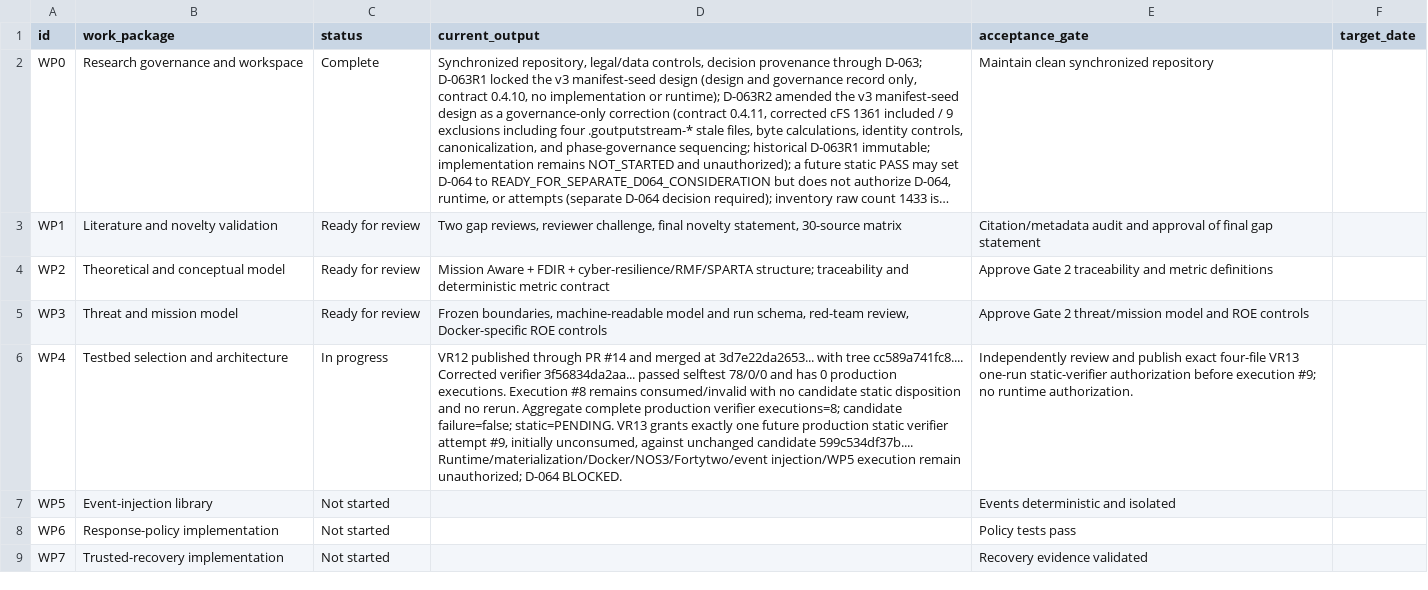
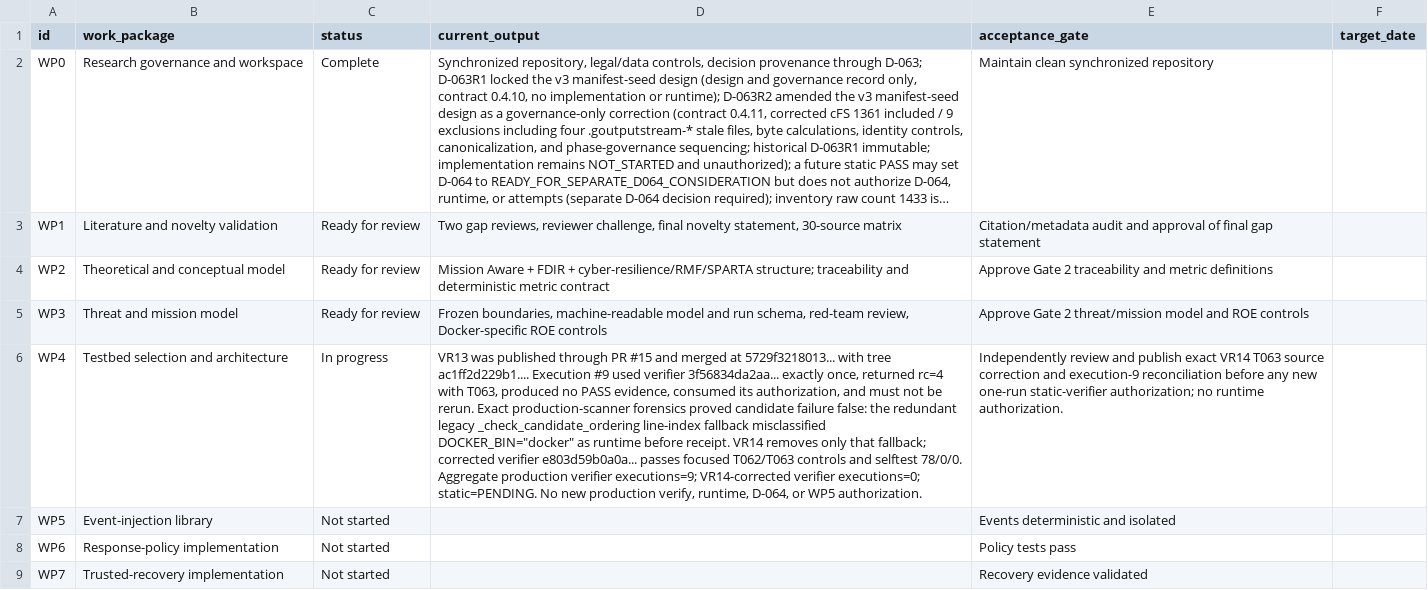
Before and after one commit to Zartharas/mission-aware-satellite-cyber-recovery, a CSV file: tracker/work_packages.csv, drawn as a sheet; only a part is shown; long unchanged cells end in …; the diff names each change by its address in the sheet, - before the commit and + after, or states it on an @@ line.

```diff
--- a/tracker/work_packages.csv
+++ b/tracker/work_packages.csv
-D6 (current_output): VR12 published through PR #14 and merged at 3d7e22da2653... with tree cc589a741fc8.... Corrected verifier 3f56834da2aa... passed selftest 78/0/0 and has 0 production executions. Execution #8 remains consumed/invalid with no candidate static disposition and no rerun. Aggregate complete production verifier executions=8; candidate failure=false; static=PENDING. VR13 grants exactly one future production static verifier attempt #9, initially unconsumed, against unchanged candidate 599c534df37b.... Runtime/materialization/Docker/NOS3/Fortytwo/event injection/WP5 execution remain unauthorized; D-064 BLOCKED.
+D6 (current_output): VR13 was published through PR #15 and merged at 5729f3218013... with tree ac1ff2d229b1.... Execution #9 used verifier 3f56834da2aa... exactly once, returned rc=4 with T063, produced no PASS evidence, consumed its authorization, and must not be rerun. Exact production-scanner forensics proved candidate failure false: the redundant legacy _check_candidate_ordering line-index fallback misclassified DOCKER_BIN="docker" as runtime before receipt. VR14 removes only that fallback; corrected verifier e803d59b0a0a... passes focused T062/T063 controls and selftest 78/0/0. Aggregate production verifier executions=9; VR14-corrected verifier executions=0; static=PENDING. No new production verify, runtime, D-064, or WP5 authorization.
-E6 (acceptance_gate): …publish exact four-file VR13 one-run static-verifier authorization before execution #9; no runtime…
+E6 (acceptance_gate): …publish exact VR14 T063 source correction and execution-9 reconciliation before any new one-run static-verifier authorization; no runtime…
```
Also changed, not shown: tracker/decision_log.csv, 3 other files.
